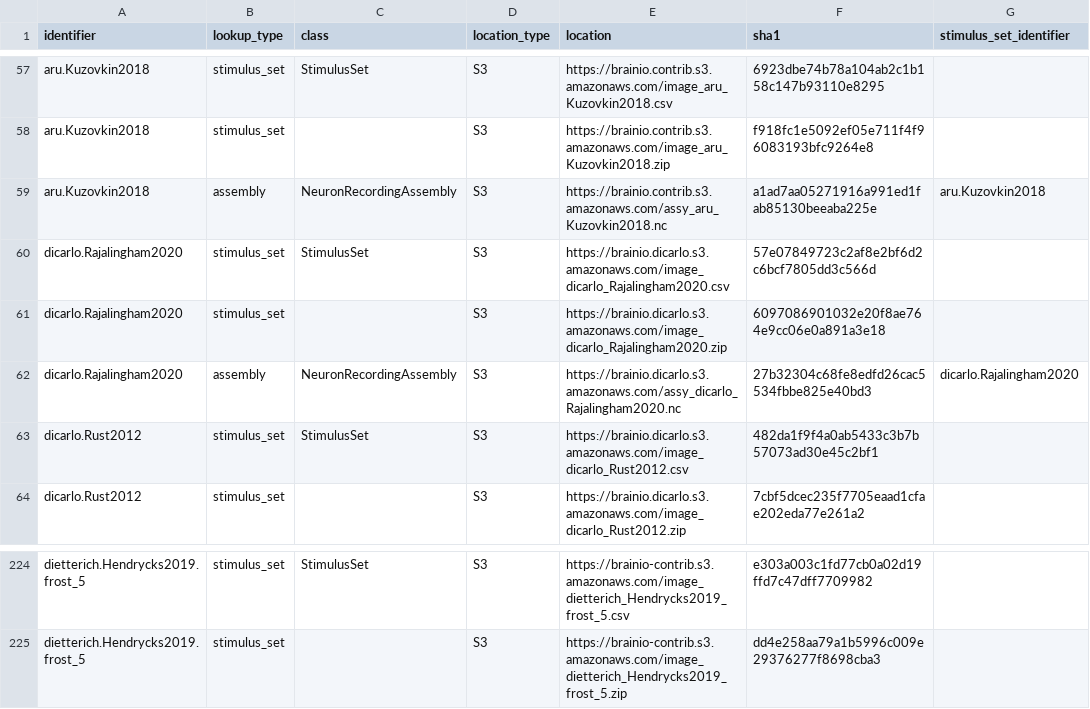
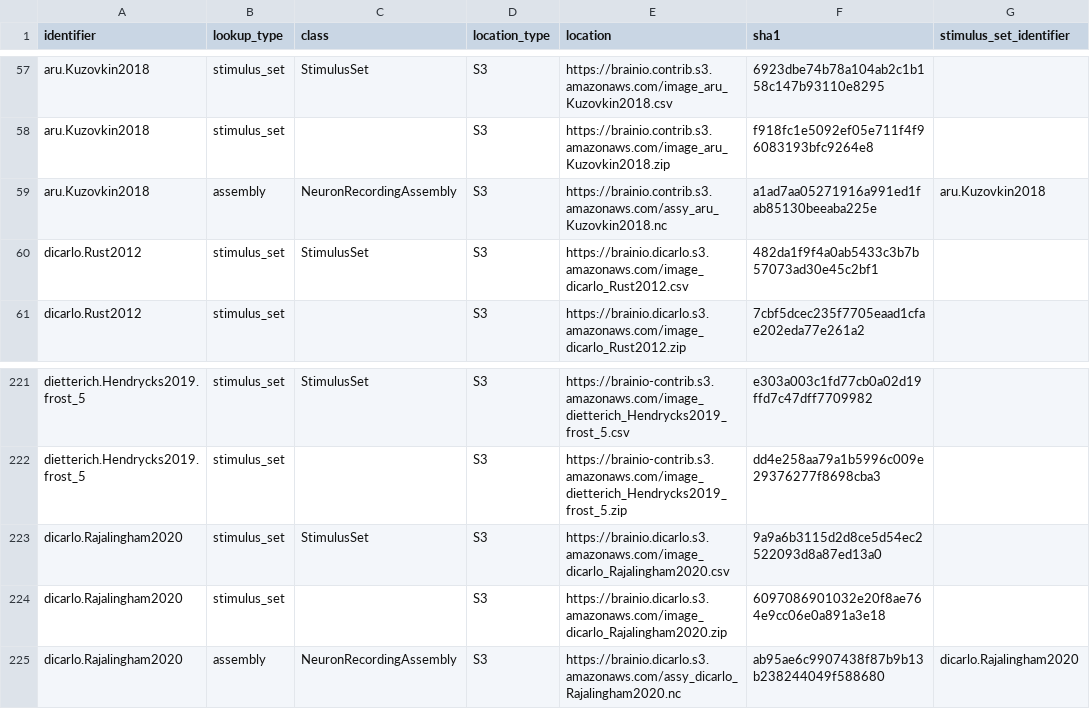
Before and after one commit to brain-score/brainio_collection, a CSV file: brainio_collection/lookup.csv, drawn as a sheet; only a part is shown, gaps mark what is left out.

Commit message:
Update Rajalingham2020 lookup (#43)

```diff
--- a/brainio_collection/lookup.csv
+++ b/brainio_collection/lookup.csv
@@ -59,5 +59,2 @@ aru.Kuzovkin2018,stimulus_set,,S3,https://brainio.contrib.s3.amazonaws.com/image
 aru.Kuzovkin2018,assembly,NeuronRecordingAssembly,S3,https://brainio.contrib.s3.amazonaws.com/assy_aru_Kuzovkin2018.nc,a1ad7aa05271916a991ed1fab85130beeaba225e,aru.Kuzovkin2018
-dicarlo.Rajalingham2020,stimulus_set,StimulusSet,S3,https://brainio.dicarlo.s3.amazonaws.com/image_dicarlo_Rajalingham2020.csv,57e07849723c2af8e2bf6d2c6bcf7805dd3c566d,
-dicarlo.Rajalingham2020,stimulus_set,,S3,https://brainio.dicarlo.s3.amazonaws.com/image_dicarlo_Rajalingham2020.zip,6097086901032e20f8ae764e9cc06e0a891a3e18,
-dicarlo.Rajalingham2020,assembly,NeuronRecordingAssembly,S3,https://brainio.dicarlo.s3.amazonaws.com/assy_dicarlo_Rajalingham2020.nc,27b32304c68fe8edfd26cac5534fbbe825e40bd3,dicarlo.Rajalingham2020
 dicarlo.Rust2012,stimulus_set,StimulusSet,S3,https://brainio.dicarlo.s3.amazonaws.com/image_dicarlo_Rust2012.csv,482da1f9f4a0ab5433c3b7b57073ad30e45c2bf1,
@@ -225 +222,4 @@ dietterich.Hendrycks2019.frost_5,stimulus_set,StimulusSet,S3,https://brainio-con
 dietterich.Hendrycks2019.frost_5,stimulus_set,,S3,https://brainio-contrib.s3.amazonaws.com/image_dietterich_Hendrycks2019_frost_5.zip,dd4e258aa79a1b5996c009e29376277f8698cba3,
+dicarlo.Rajalingham2020,stimulus_set,StimulusSet,S3,https://brainio.dicarlo.s3.amazonaws.com/image_dicarlo_Rajalingham2020.csv,9a9a6b3115d2d8ce5d54ec2522093d8a87ed13a0,
+dicarlo.Rajalingham2020,stimulus_set,,S3,https://brainio.dicarlo.s3.amazonaws.com/image_dicarlo_Rajalingham2020.zip,6097086901032e20f8ae764e9cc06e0a891a3e18,
+dicarlo.Rajalingham2020,assembly,NeuronRecordingAssembly,S3,https://brainio.dicarlo.s3.amazonaws.com/assy_dicarlo_Rajalingham2020.nc,ab95ae6c9907438f87b9b13b238244049f588680,dicarlo.Rajalingham2020
```
